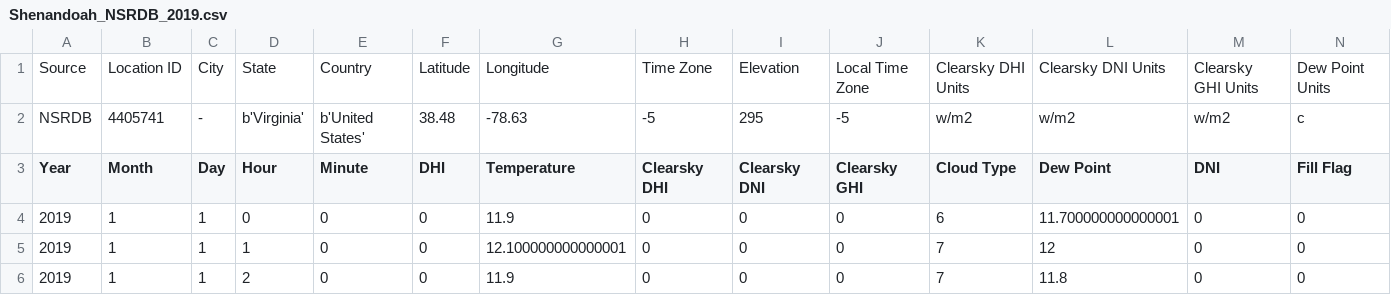
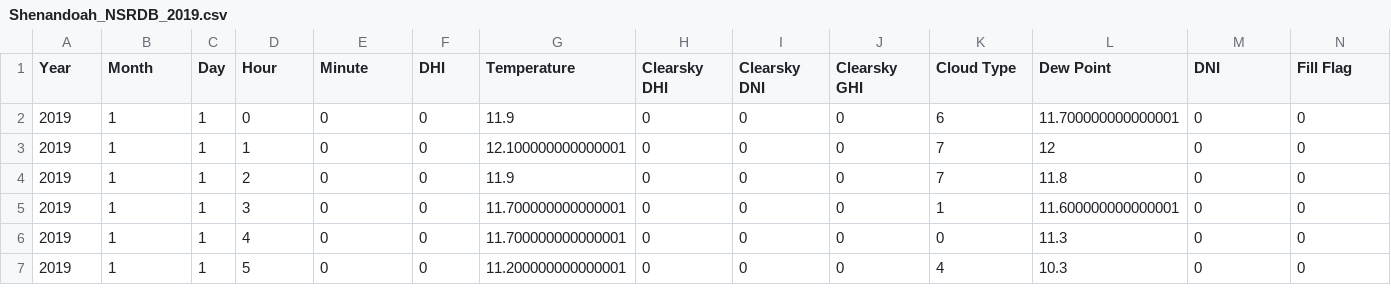
Before and after one commit to HuitingSong/ANLY5550, a CSV file: Data/Raw/Shenandoah_NSRDB_2019.csv, drawn as a sheet; only a part is shown; the shorter side is filled out with more unchanged rows; rows hold the shown columns only; the diff names each change by its address in the sheet, - before the commit and + after, or states it on an @@ line.

Commit message:
data processing and data source update

```diff
--- a/Data/Raw/Shenandoah_NSRDB_2019.csv
+++ b/Data/Raw/Shenandoah_NSRDB_2019.csv
-row 1: Source | Location ID | City | State | Country | Latitude | Longitude | Time Zone | Elevation | Local Time Zone | Clearsky DHI Units | Clearsky DNI Units | Clearsky GHI Units | Dew Point Units
-row 2: NSRDB | 4405741 | - | b'Virginia' | b'United States' | 38.48 | -78.63 | -5 | 295 | -5 | w/m2 | w/m2 | w/m2 | c
```
Also changed, not shown: Data/Raw/Richmond_NSRDB_2019.csv, Data/Raw/Richmond_NSRDB_2020.csv, 13 other files.
